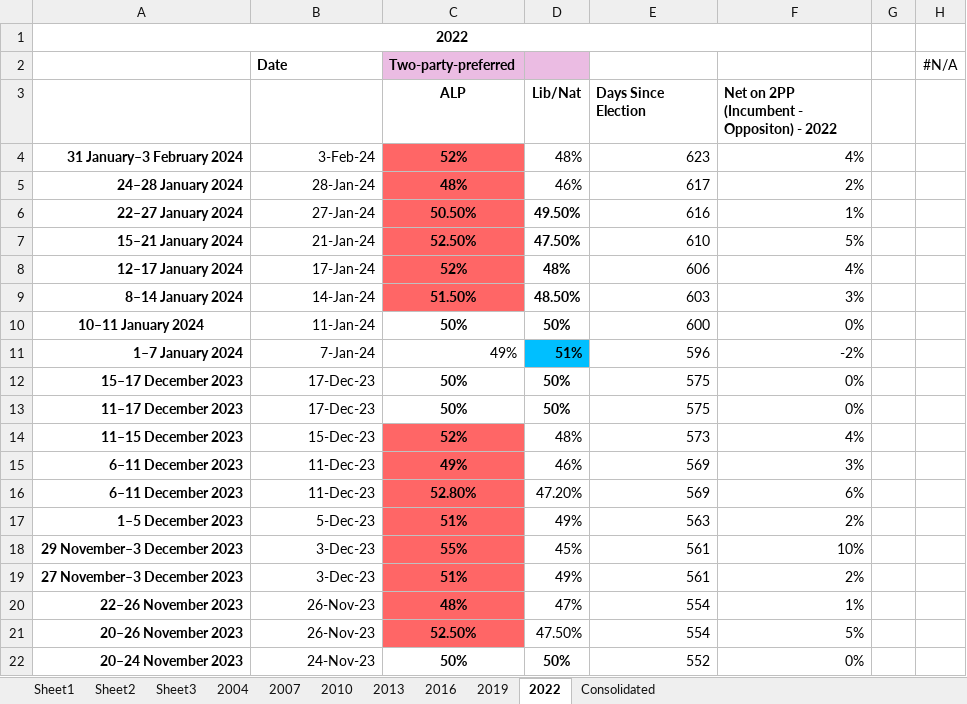
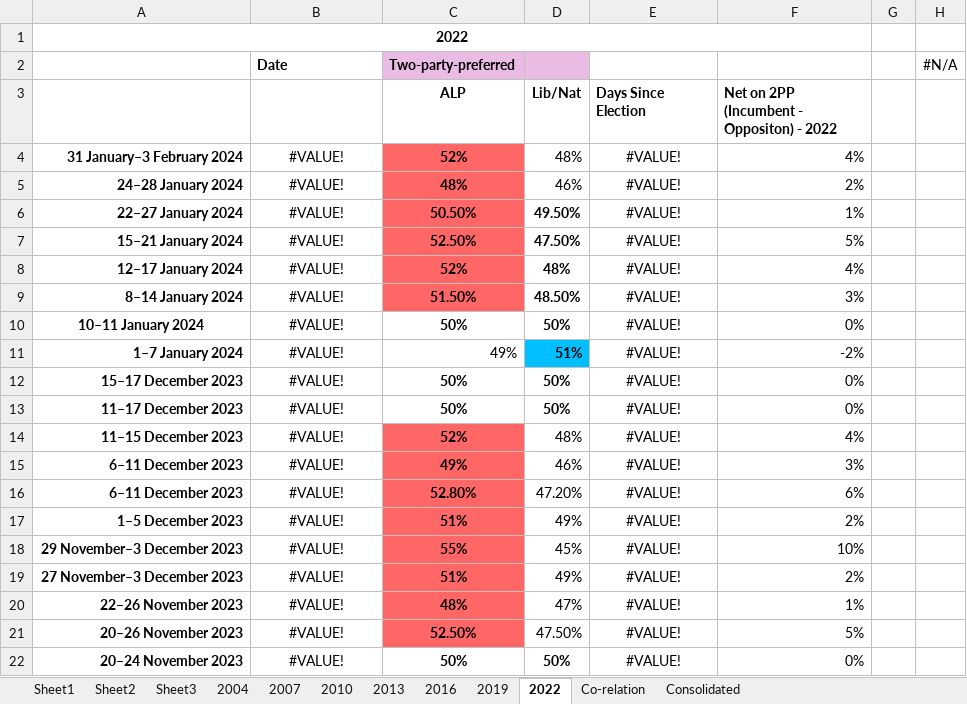
Before and after one commit to schmilly/schmilly.github.io, an Excel workbook: 2PP Net/Calculating Election perfomance.xlsx, sheet 2022, drawn as a sheet; only a part is shown; values as stored, in another font and other column widths than the file's, no borders; the diff covers the shown part only; the diff names each change by its address in the sheet, - before the commit and + after, or states it on an @@ line.

```diff
--- a/2PP Net/Calculating Election perfomance.xlsx (sheet 2022)
+++ b/2PP Net/Calculating Election perfomance.xlsx (sheet 2022)
+sheet tab: Co-relation
-B4: 3-Feb-24
+B4: #VALUE!
-B4:B22 alignment: right
+B4:B22 alignment: center
-E4 (Days Since Election): 623
+E4 (Days Since Election): #VALUE!
-E4:E22 alignment: right
+E4:E22 alignment: center
-B5: 28-Jan-24
+B5: #VALUE!
-E5 (Days Since Election): 617
+E5 (Days Since Election): #VALUE!
-B6: 27-Jan-24
+B6: #VALUE!
-E6 (Days Since Election): 616
+E6 (Days Since Election): #VALUE!
-B7: 21-Jan-24
+B7: #VALUE!
-E7 (Days Since Election): 610
+E7 (Days Since Election): #VALUE!
-B8: 17-Jan-24
+B8: #VALUE!
-E8 (Days Since Election): 606
+E8 (Days Since Election): #VALUE!
-B9: 14-Jan-24
+B9: #VALUE!
-E9 (Days Since Election): 603
+E9 (Days Since Election): #VALUE!
-B10: 11-Jan-24
+B10: #VALUE!
-E10 (Days Since Election): 600
+E10 (Days Since Election): #VALUE!
-B11: 7-Jan-24
+B11: #VALUE!
-E11 (Days Since Election): 596
+E11 (Days Since Election): #VALUE!
-B12:B13: 17-Dec-23
+B12:B13: #VALUE!
-E12:E13 (Days Since Election): 575
+E12:E13 (Days Since Election): #VALUE!
-B14: 15-Dec-23
+B14: #VALUE!
-E14 (Days Since Election): 573
+E14 (Days Since Election): #VALUE!
-B15:B16: 11-Dec-23
+B15:B16: #VALUE!
-E15:E16 (Days Since Election): 569
+E15:E16 (Days Since Election): #VALUE!
-B17: 5-Dec-23
+B17: #VALUE!
-E17 (Days Since Election): 563
+E17 (Days Since Election): #VALUE!
-B18:B19: 3-Dec-23
+B18:B19: #VALUE!
-E18:E19 (Days Since Election): 561
+E18:E19 (Days Since Election): #VALUE!
-B20:B21: 26-Nov-23
+B20:B21: #VALUE!
-E20:E21 (Days Since Election): 554
+E20:E21 (Days Since Election): #VALUE!
-B22: 24-Nov-23
+B22: #VALUE!
-E22 (Days Since Election): 552
+E22 (Days Since Election): #VALUE!
```
Also changed, not shown: 138 edited cells and cell formats elsewhere in this sheet, sheet Consolidated, charts or pictures, 2 other files.
